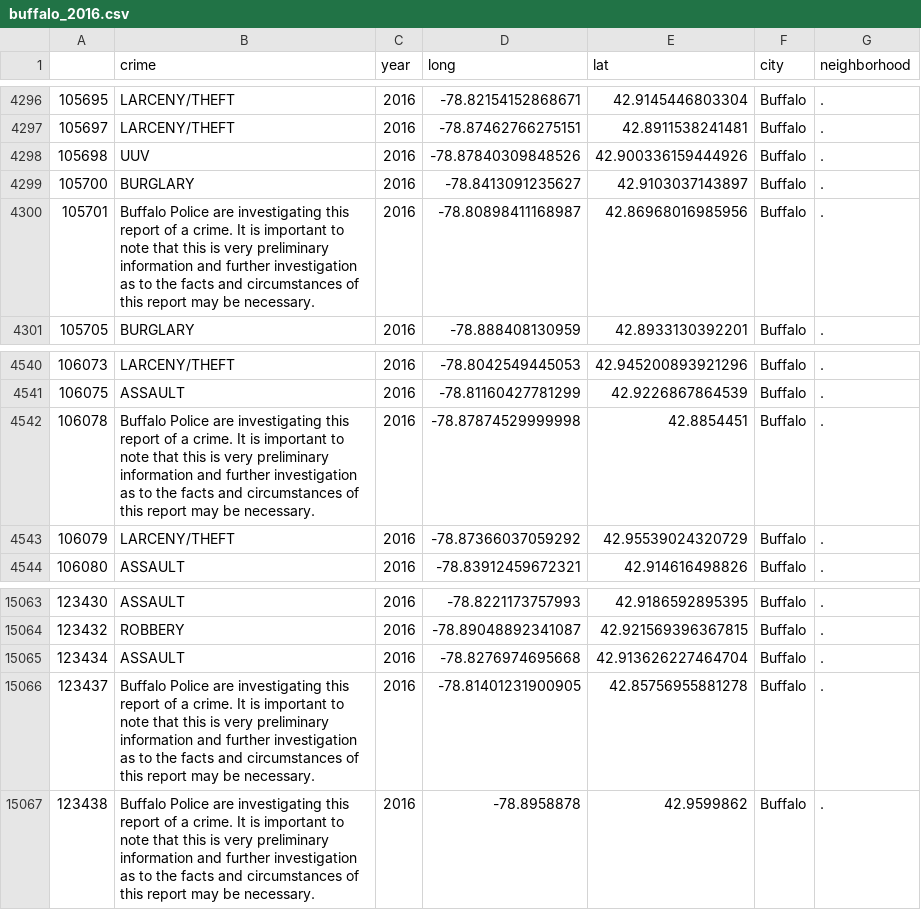
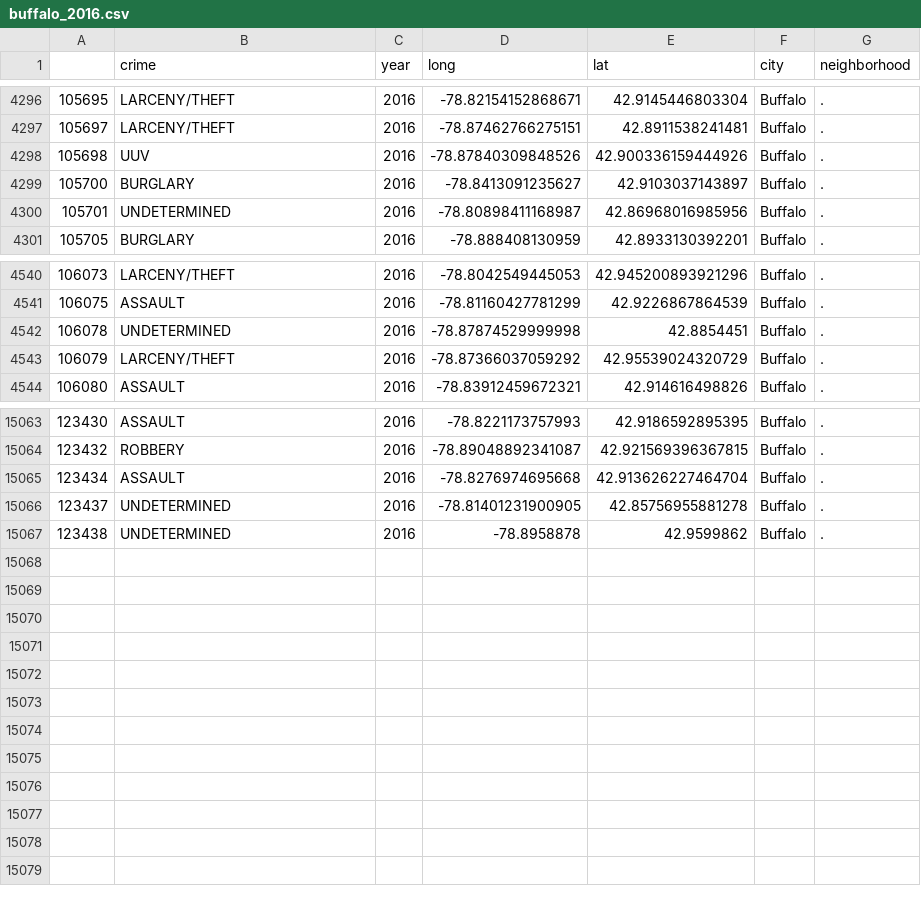
Before and after one commit to madisonfisher/crime-maps, a CSV file: buffalo_data/buffalo_2016.csv, drawn as a sheet; only a part is shown, gaps mark what is left out.

Commit message:
updated buffalo only data

```diff
--- a/buffalo_data/buffalo_2016.csv
+++ b/buffalo_data/buffalo_2016.csv
@@ -4299,3 +4299,3 @@
 105700,BURGLARY,2016,-78.8413091235627,42.9103037143897,Buffalo,.
-105701,Buffalo Police are investigating this report of a crime.  It is important to note that this is very preliminary information and further investigation as to the facts and circumstances of this report may be necessary.,2016,-78.80898411168987,42.86968016985956,Buffalo,.
+105701,UNDETERMINED,2016,-78.80898411168987,42.86968016985956,Buffalo,.
 105705,BURGLARY,2016,-78.888408130959,42.8933130392201,Buffalo,.
@@ -4541,3 +4541,3 @@
 106075,ASSAULT,2016,-78.81160427781299,42.9226867864539,Buffalo,.
-106078,Buffalo Police are investigating this report of a crime.  It is important to note that this is very preliminary information and further investigation as to the facts and circumstances of this report may be necessary.,2016,-78.87874529999998,42.8854451,Buffalo,.
+106078,UNDETERMINED,2016,-78.87874529999998,42.8854451,Buffalo,.
 106079,LARCENY/THEFT,2016,-78.87366037059292,42.95539024320729,Buffalo,.
@@ -15065,3 +15065,3 @@
 123434,ASSAULT,2016,-78.8276974695668,42.913626227464704,Buffalo,.
-123437,Buffalo Police are investigating this report of a crime.  It is important to note that this is very preliminary information and further investigation as to the facts and circumstances of this report may be necessary.,2016,-78.81401231900905,42.85756955881278,Buffalo,.
-123438,Buffalo Police are investigating this report of a crime.  It is important to note that this is very preliminary information and further investigation as to the facts and circumstances of this report may be necessary.,2016,-78.8958878,42.9599862,Buffalo,.
+123437,UNDETERMINED,2016,-78.81401231900905,42.85756955881278,Buffalo,.
+123438,UNDETERMINED,2016,-78.8958878,42.9599862,Buffalo,.
```
Also changed, not shown: 2 other files.
